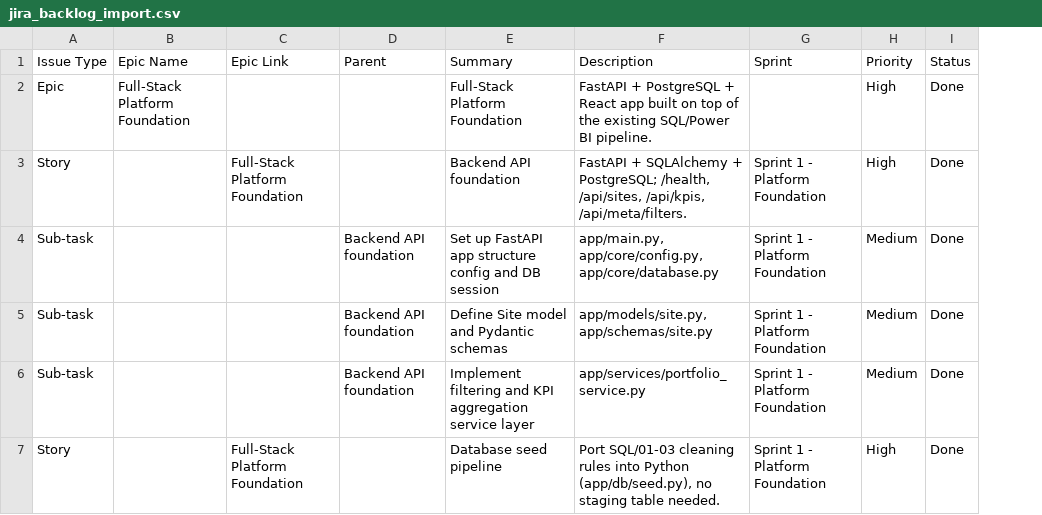
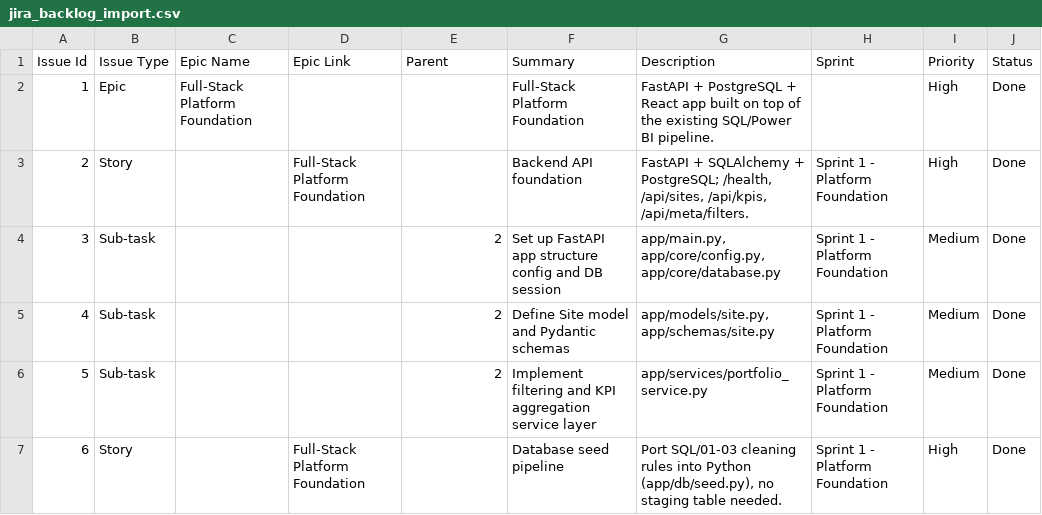
Before and after one commit to tonynguyen1292/WA_Mining, a CSV file: jira_backlog_import.csv, drawn as a sheet; only a part is shown; addresses are those after the commit; the diff covers the shown part only; the diff names each change by its address in the sheet, - before the commit and + after, or states it on an @@ line.

```diff
--- a/jira_backlog_import.csv
+++ b/jira_backlog_import.csv
+column A (Issue Id), rows 2-7: 1 | 2 | 3 | 4 | 5 | 6
-E4:E6 (Parent): Backend API foundation
+E4:E6 (Parent): 2
```
Also changed, not shown: 14 edited cells elsewhere in this file, 2 other files.
